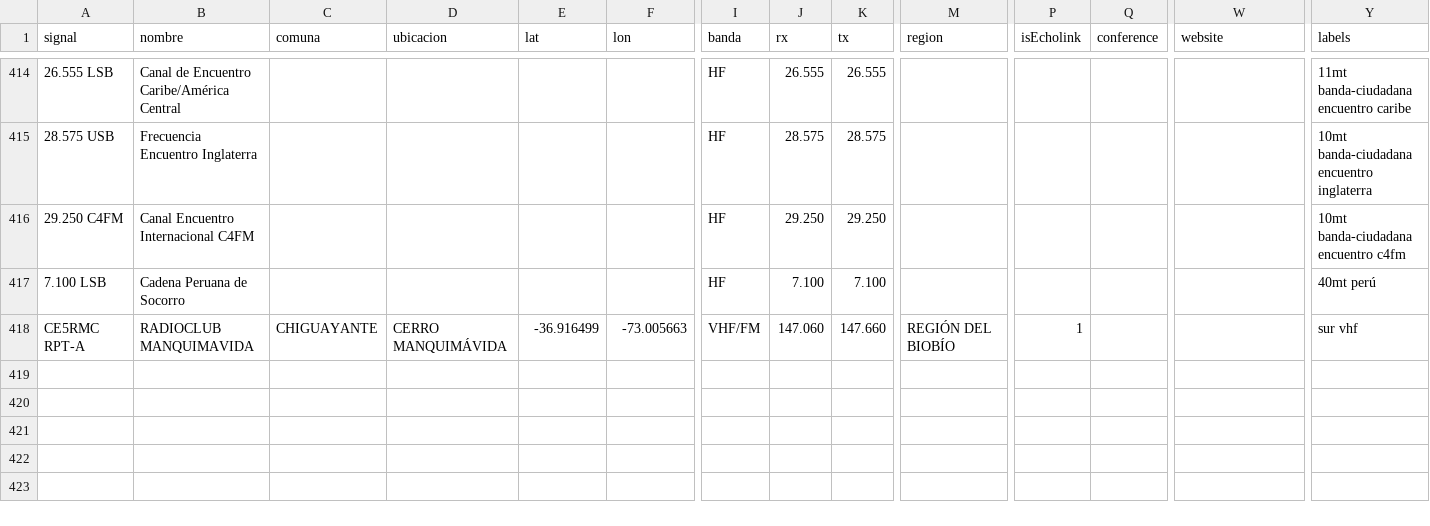
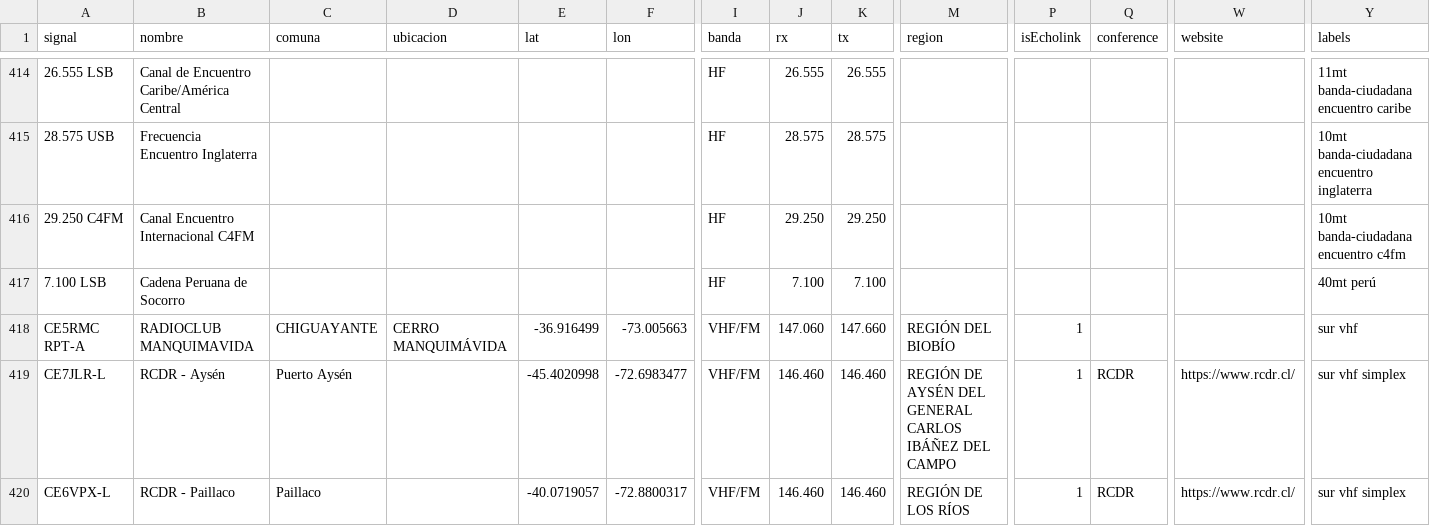
Before and after one commit to juantoledo/radiomap, a CSV file: data/curated_stations.csv, drawn as a sheet; only a part is shown, gaps mark what is left out; rows hold the shown columns only; the diff names each change by its address in the sheet, - before the commit and + after, or states it on an @@ line.

```diff
--- a/data/curated_stations.csv
+++ b/data/curated_stations.csv
+row 419: CE7JLR-L | RCDR - Aysén | Puerto Aysén |  | -45.4020998 | -72.6983477 | VHF/FM | 146.460 | 146.460 | REGIÓN DE AYSÉN DEL GENERAL CARLOS IBÁÑEZ DEL CAMPO | 1 | RCDR | https://www.rcdr.cl/ | sur vhf simplex
+row 420: CE6VPX-L | RCDR - Paillaco | Paillaco |  | -40.0719057 | -72.8800317 | VHF/FM | 146.460 | 146.460 | REGIÓN DE LOS RÍOS | 1 | RCDR | https://www.rcdr.cl/ | sur vhf simplex
```
Also changed, not shown: 1 other file.
